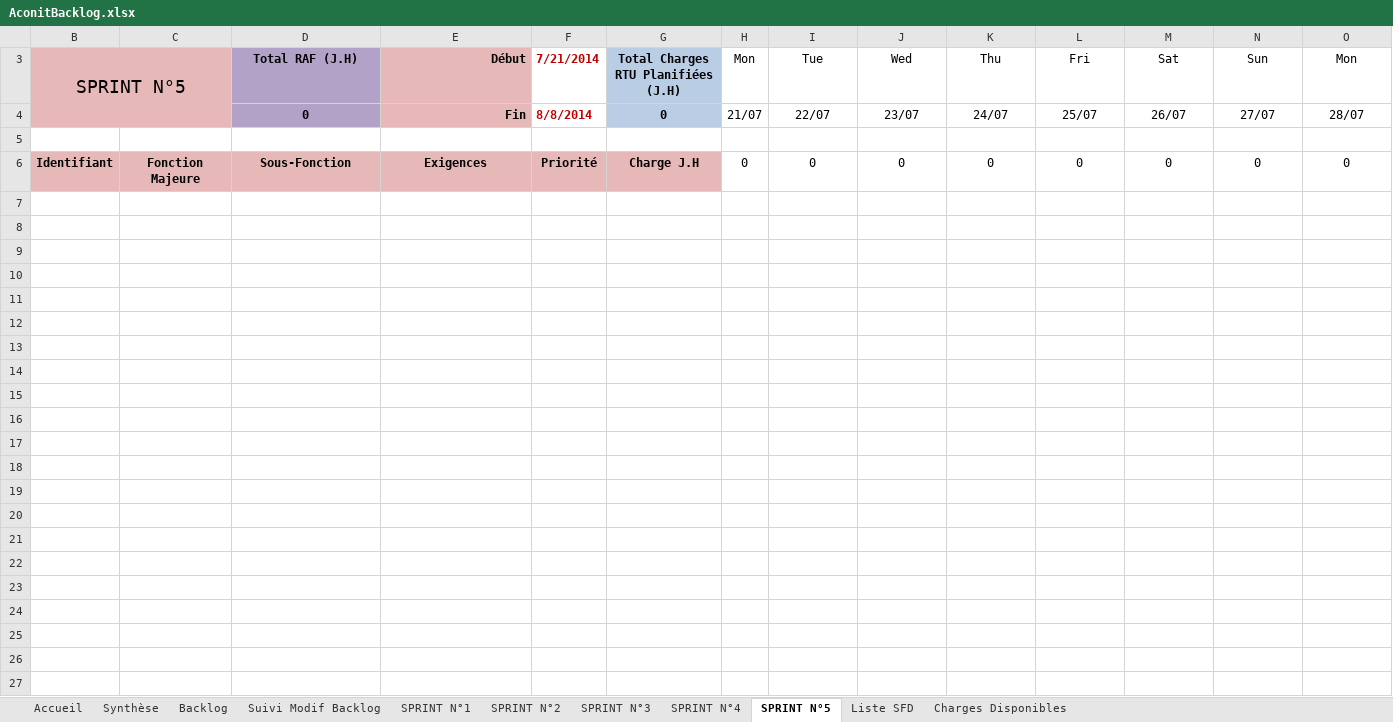
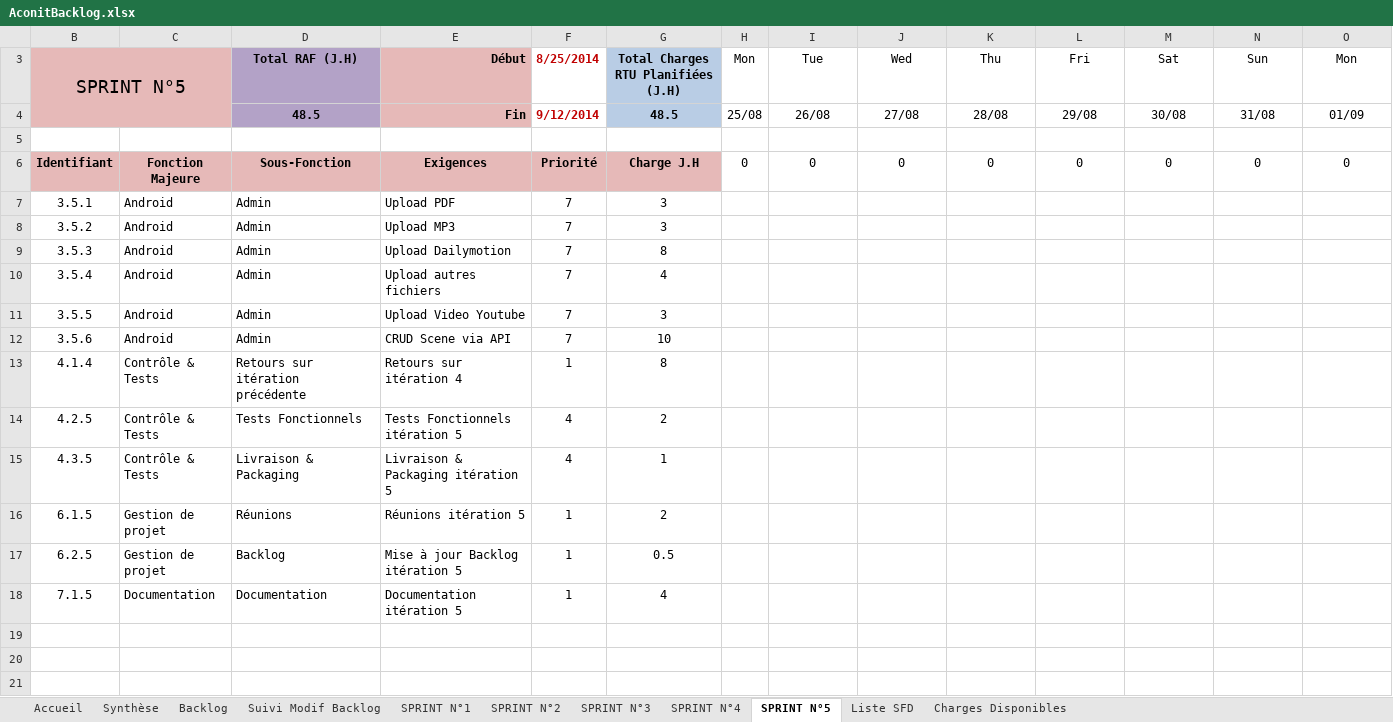
Before and after one commit to fletellier/cervin, an Excel workbook: doc/2014/AconitBacklog.xlsx, sheet SPRINT N°5, drawn as a sheet; only a part is shown; the shorter side is filled out with more unchanged rows; values as stored, in another font and other column widths than the file's, no borders; charts and pictures and conditional formats not drawn; removed rows and columns are numbered as before the commit, all else as after; rows hold the shown columns only; the diff names each change by its address in the sheet, - before the commit and + after, or states it on an @@ line.

Commit message:
Backlog rempli à 80%, quelques incertitudes listée en page 1("Synthèse")

```diff
--- a/doc/2014/AconitBacklog.xlsx (sheet SPRINT N°5)
+++ b/doc/2014/AconitBacklog.xlsx (sheet SPRINT N°5)
-F3: 7/21/2014
+F3: 8/25/2014
-row 4:  |  | 0 | Fin | 8/8/2014 | 0 | 21/07 | 22/07 | 23/07 | 24/07 | 25/07 | 26/07 | 27/07 | 28/07
-row 5: 5 | 9 | 10 | 11 | 7 | 8 | 0 | 0 | 0 | 0 | 0 | 0 | 0 | 0
+row 4:  |  | 48.5 | Fin | 9/12/2014 | 48.5 | 25/08 | 26/08 | 27/08 | 28/08 | 29/08 | 30/08 | 31/08 | 01/09
+row 5: 5 | 9 | 10 | 11 | 7 | 8 | 48.5 | 45.94736842 | 43.39473684 | 40.84210526 | 38.28947368 | 35.73684211 | 33.18421053 | 30.63157895
-row 7: (empty)
+row 7: 3.5.1 | Android | Admin | Upload PDF | 7 | 3
-row 8: (empty)
+row 8: 3.5.2 | Android | Admin | Upload MP3 | 7 | 3
-row 9: (empty)
+row 9: 3.5.3 | Android | Admin | Upload Dailymotion | 7 | 8
-row 10: (empty)
+row 10: 3.5.4 | Android | Admin | Upload autres fichiers | 7 | 4
-row 11: (empty)
+row 11: 3.5.5 | Android | Admin | Upload Video Youtube | 7 | 3
-row 12: (empty)
+row 12: 3.5.6 | Android | Admin | CRUD Scene via API | 7 | 10
-row 13: (empty)
+row 13: 4.1.4 | Contrôle & Tests | Retours sur itération précédente | Retours sur itération 4 | 1 | 8
-row 14: (empty)
+row 14: 4.2.5 | Contrôle & Tests | Tests Fonctionnels | Tests Fonctionnels itération 5 | 4 | 2
-row 15: (empty)
+row 15: 4.3.5 | Contrôle & Tests | Livraison & Packaging | Livraison & Packaging itération 5 | 4 | 1
-row 16: (empty)
+row 16: 6.1.5 | Gestion de projet | Réunions | Réunions itération 5 | 1 | 2
-row 17: (empty)
+row 17: 6.2.5 | Gestion de projet | Backlog | Mise à jour Backlog itération 5 | 1 | 0.5
-row 18: (empty)
+row 18: 7.1.5 | Documentation | Documentation | Documentation itération 5 | 1 | 4
```
Also changed, not shown: sheet Backlog, sheet Charges Disponibles, sheet SPRINT N°2, sheet SPRINT N°1, sheet SPRINT N°3, sheet SPRINT N°4, 1 more sheet, hidden cells, charts or pictures.
